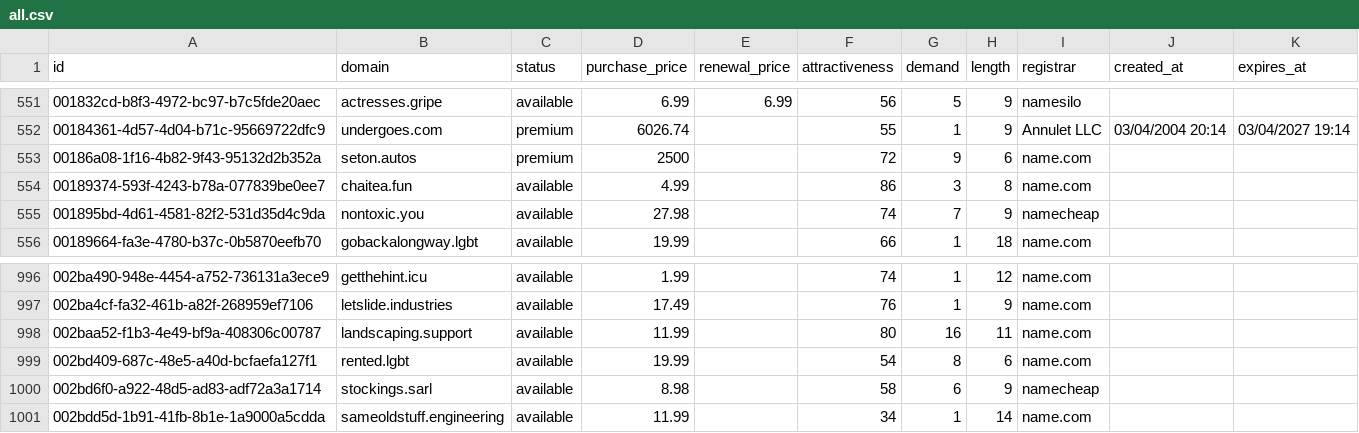
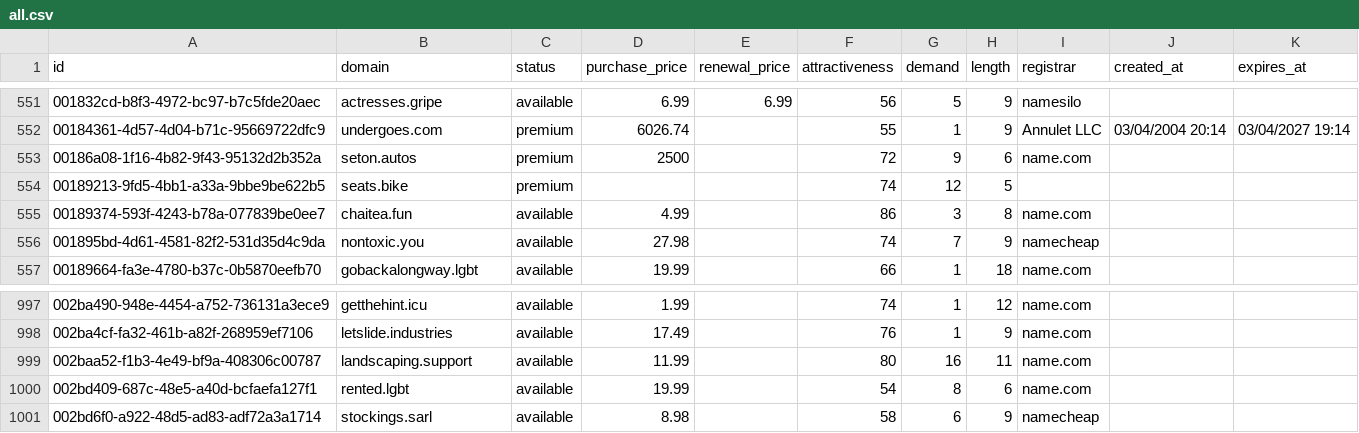
Before and after one commit to UniqueDomains/oneword-domains, a CSV file: all.csv, drawn as a sheet; only a part is shown, gaps mark what is left out.

Commit message:
Domains update

```diff
--- a/all.csv
+++ b/all.csv
@@ -553,2 +553,3 @@ id,domain,status,purchase_price,renewal_price,attractiveness,demand,length,regis
 00186a08-1f16-4b82-9f43-95132d2b352a,seton.autos,premium,2500,,72,9,6,name.com,,
+00189213-9fd5-4bb1-a33a-9bbe9be622b5,seats.bike,premium,,,74,12,5,,,
 00189374-593f-4243-b78a-077839be0ee7,chaitea.fun,available,4.99,,86,3,8,name.com,,
@@ -1000,2 +1001 @@ id,domain,status,purchase_price,renewal_price,attractiveness,demand,length,regis
 002bd6f0-a922-48d5-ad83-adf72a3a1714,stockings.sarl,available,8.98,,58,6,9,namecheap,,
-002bdd5d-1b91-41fb-8b1e-1a9000a5cdda,sameoldstuff.engineering,available,11.99,,34,1,14,name.com,,
```
Also changed, not shown: 4 other files.
